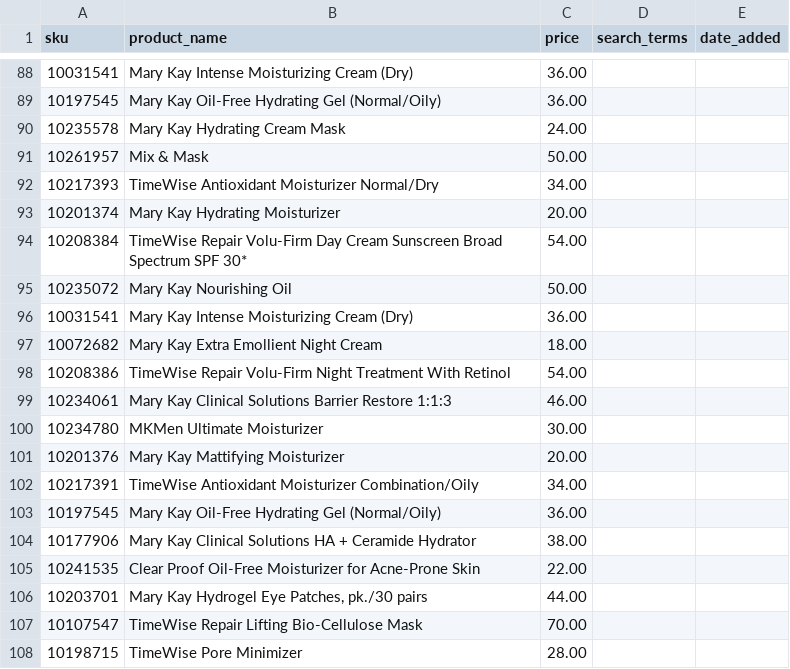
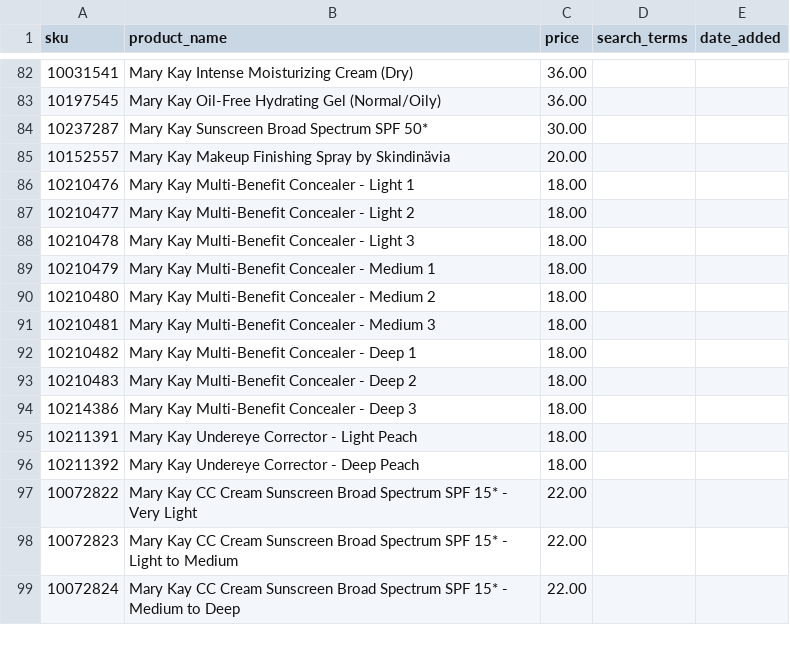
Before and after one commit to esuarkb/mypinkassistant, a CSV file: catalog/en.csv, drawn as a sheet; only a part is shown, gaps mark what is left out; the shorter side is filled out with more unchanged rows; the diff covers the shown part only.

```diff
--- a/catalog/en.csv
+++ b/catalog/en.csv
@@ -89,20 +83 @@ sku,product_name,price,search_terms,date_added
 10197545,Mary Kay Oil-Free Hydrating Gel (Normal/Oily),36.00,,
-10235578,Mary Kay Hydrating Cream Mask,24.00,,
-10261957,Mix & Mask,50.00,,
-10217393,TimeWise Antioxidant Moisturizer Normal/Dry,34.00,,
-10201374,Mary Kay Hydrating Moisturizer,20.00,,
-10208384,TimeWise Repair Volu-Firm Day Cream Sunscreen Broad Spectrum SPF 30*,54.00,,
-10235072,Mary Kay Nourishing Oil,50.00,,
-10031541,Mary Kay Intense Moisturizing Cream (Dry),36.00,,
-10072682,Mary Kay Extra Emollient Night Cream,18.00,,
-10208386,TimeWise Repair Volu-Firm Night Treatment With Retinol,54.00,,
-10234061,Mary Kay Clinical Solutions Barrier Restore 1:1:3,46.00,,
-10234780,MKMen Ultimate Moisturizer,30.00,,
-10201376,Mary Kay Mattifying Moisturizer,20.00,,
-10217391,TimeWise Antioxidant Moisturizer Combination/Oily,34.00,,
-10197545,Mary Kay Oil-Free Hydrating Gel (Normal/Oily),36.00,,
-10177906,Mary Kay Clinical Solutions HA + Ceramide Hydrator,38.00,,
-10241535,Clear Proof Oil-Free Moisturizer for Acne-Prone Skin,22.00,,
-10203701,"Mary Kay Hydrogel Eye Patches, pk./30 pairs",44.00,,
-10107547,TimeWise Repair Lifting Bio-Cellulose Mask,70.00,,
-10198715,TimeWise Pore Minimizer,28.00,,
```
Also changed, not shown: 38 removed rows elsewhere in this file, catalog/es.csv.
